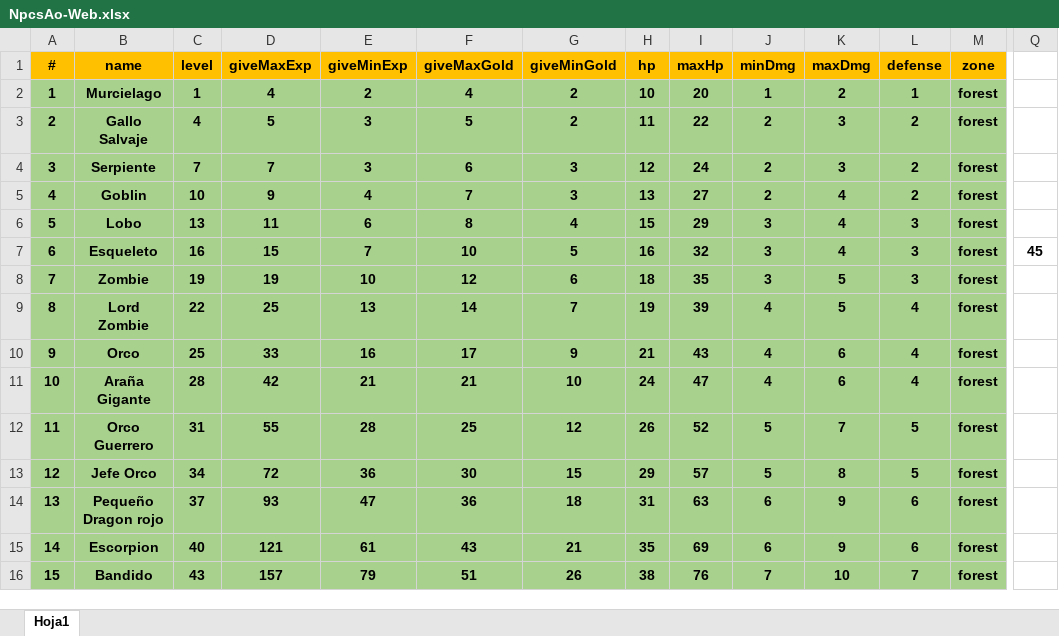
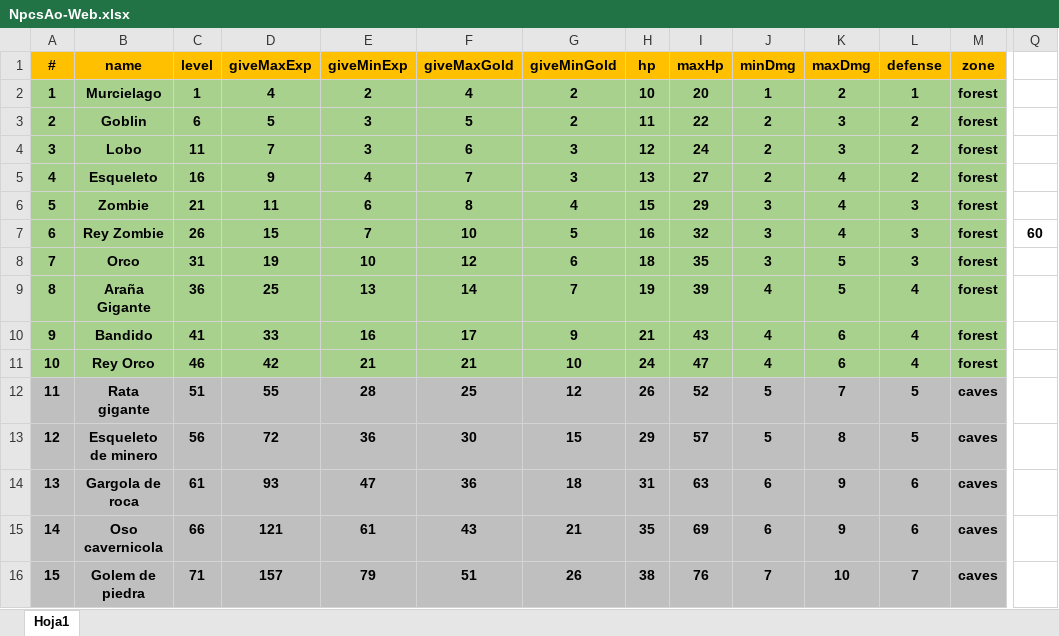
Before and after one commit to HeroPath/Backend, an Excel workbook: autoSave NPCs-ITEMs/NpcsAo-Web.xlsx, sheet Hoja1, drawn as a sheet; only a part is shown, gaps mark what is left out; values as stored, in another font and other column widths than the file's, no borders; the diff covers the shown part only; the diff names each change by its address in the sheet, - before the commit and + after, or states it on an @@ line.

```diff
--- a/autoSave NPCs-ITEMs/NpcsAo-Web.xlsx (sheet Hoja1)
+++ b/autoSave NPCs-ITEMs/NpcsAo-Web.xlsx (sheet Hoja1)
-B3: Gallo Salvaje
+B3: Goblin
-C3: 4
+C3: 6
-B4: Serpiente
+B4: Lobo
-C4: 7
+C4: 11
-B5: Goblin
+B5: Esqueleto
-C5: 10
+C5: 16
-B6: Lobo
+B6: Zombie
-C6: 13
+C6: 21
-B7: Esqueleto
+B7: Rey Zombie
-C7: 16
+C7: 26
-Q7: 45
+Q7: 60
-B8: Zombie
+B8: Orco
-C8: 19
+C8: 31
-B9: Lord Zombie
+B9: Araña Gigante
-C9: 22
+C9: 36
-B10: Orco
+B10: Bandido
-C10: 25
+C10: 41
-B11: Araña Gigante
+B11: Rey Orco
-C11: 28
+C11: 46
-A12:M16 fill: #A9D18E
+A12:M16 fill: #BFBFBF
-B12: Orco Guerrero
+B12: Rata gigante
-C12: 31
+C12: 51
-M12:M16: forest
+M12:M16: caves
-B13: Jefe Orco
+B13: Esqueleto de minero
-C13: 34
+C13: 56
-B14: Pequeño Dragon rojo
+B14: Gargola de roca
-C14: 37
+C14: 61
-B15: Escorpion
+B15: Oso cavernicola
-C15: 40
+C15: 66
-B16: Bandido
+B16: Golem de piedra
-C16: 43
+C16: 71
```
Also changed, not shown: 30 added rows, 15 removed rows, 40 edited cells and cell formats elsewhere in this sheet, 6 other files.
